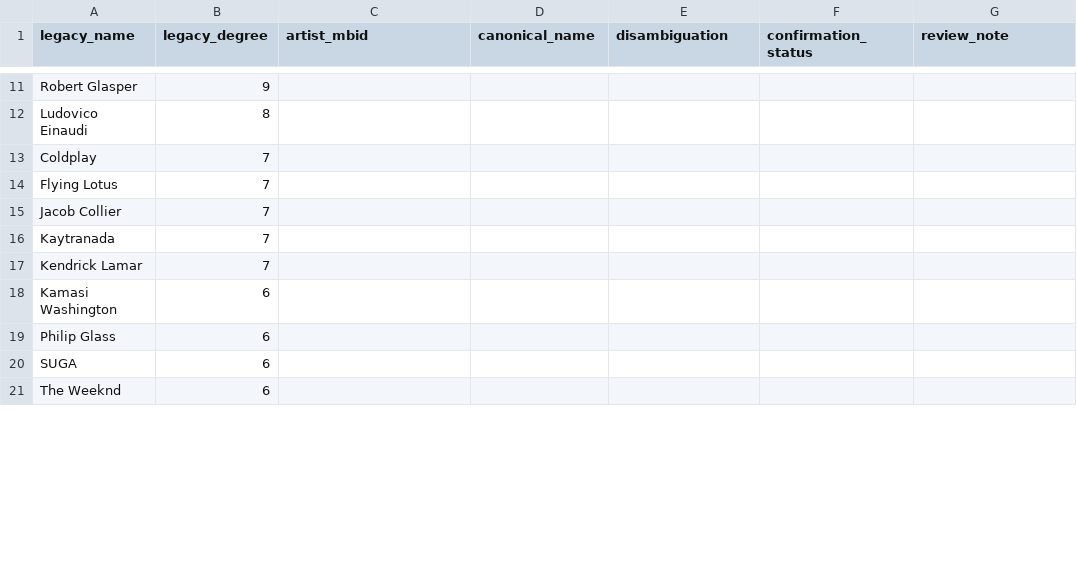
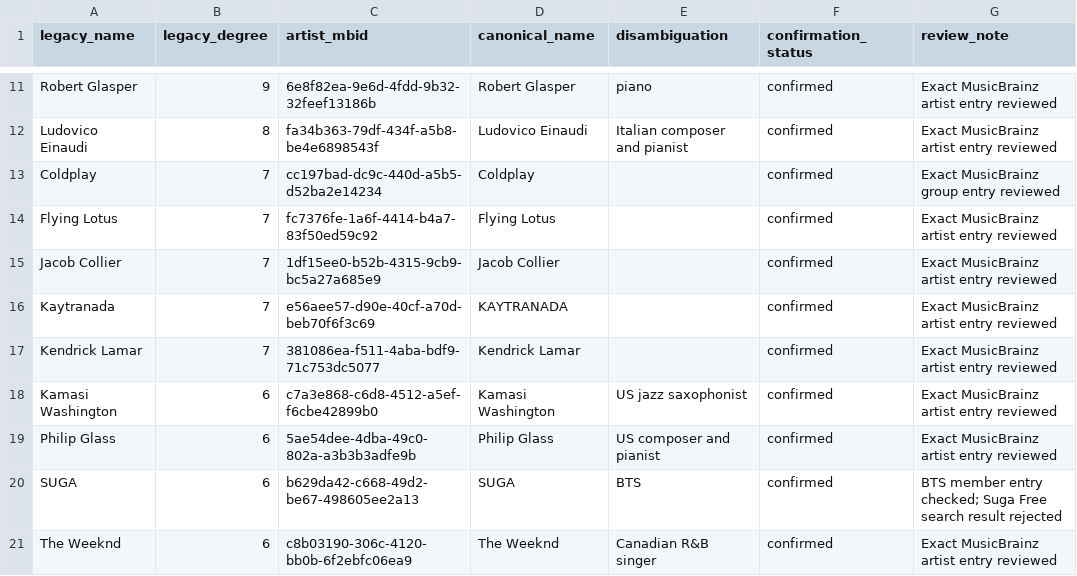
Before and after one commit to shendove666-ai/digital-music-network-mining, a CSV file: data/musicbrainz/artist_registry.csv, drawn as a sheet; only a part is shown, gaps mark what is left out; the diff covers the shown part only; the diff names each change by its address in the sheet, - before the commit and + after, or states it on an @@ line.

```diff
--- a/data/musicbrainz/artist_registry.csv
+++ b/data/musicbrainz/artist_registry.csv
-C11 (artist_mbid): (empty)
+C11 (artist_mbid): 6e8f82ea-9e6d-4fdd-9b32-32feef13186b
-D11 (canonical_name): (empty)
+D11 (canonical_name): Robert Glasper
-E11 (disambiguation): (empty)
+E11 (disambiguation): piano
-F11:F21 (confirmation_status): (empty)
+F11:F21 (confirmation_status): confirmed
-G11:G12 (review_note): (empty)
+G11:G12 (review_note): Exact MusicBrainz artist entry reviewed
-C12 (artist_mbid): (empty)
+C12 (artist_mbid): fa34b363-79df-434f-a5b8-be4e6898543f
-D12 (canonical_name): (empty)
+D12 (canonical_name): Ludovico Einaudi
-E12 (disambiguation): (empty)
+E12 (disambiguation): Italian composer and pianist
-C13 (artist_mbid): (empty)
+C13 (artist_mbid): cc197bad-dc9c-440d-a5b5-d52ba2e14234
-D13 (canonical_name): (empty)
+D13 (canonical_name): Coldplay
-G13 (review_note): (empty)
+G13 (review_note): Exact MusicBrainz group entry reviewed
-C14 (artist_mbid): (empty)
+C14 (artist_mbid): fc7376fe-1a6f-4414-b4a7-83f50ed59c92
-D14 (canonical_name): (empty)
+D14 (canonical_name): Flying Lotus
-G14:G19 (review_note): (empty)
+G14:G19 (review_note): Exact MusicBrainz artist entry reviewed
-C15 (artist_mbid): (empty)
+C15 (artist_mbid): 1df15ee0-b52b-4315-9cb9-bc5a27a685e9
-D15 (canonical_name): (empty)
+D15 (canonical_name): Jacob Collier
-C16 (artist_mbid): (empty)
+C16 (artist_mbid): e56aee57-d90e-40cf-a70d-beb70f6f3c69
-D16 (canonical_name): (empty)
+D16 (canonical_name): KAYTRANADA
-C17 (artist_mbid): (empty)
+C17 (artist_mbid): 381086ea-f511-4aba-bdf9-71c753dc5077
-D17 (canonical_name): (empty)
+D17 (canonical_name): Kendrick Lamar
-C18 (artist_mbid): (empty)
+C18 (artist_mbid): c7a3e868-c6d8-4512-a5ef-f6cbe42899b0
-D18 (canonical_name): (empty)
+D18 (canonical_name): Kamasi Washington
-E18 (disambiguation): (empty)
+E18 (disambiguation): US jazz saxophonist
-C19 (artist_mbid): (empty)
+C19 (artist_mbid): 5ae54dee-4dba-49c0-802a-a3b3b3adfe9b
-D19 (canonical_name): (empty)
+D19 (canonical_name): Philip Glass
-E19 (disambiguation): (empty)
+E19 (disambiguation): US composer and pianist
-C20 (artist_mbid): (empty)
+C20 (artist_mbid): b629da42-c668-49d2-be67-498605ee2a13
-D20 (canonical_name): (empty)
+D20 (canonical_name): SUGA
-E20 (disambiguation): (empty)
+E20 (disambiguation): BTS
-G20 (review_note): (empty)
+G20 (review_note): BTS member entry checked; Suga Free search result rejected
-C21 (artist_mbid): (empty)
+C21 (artist_mbid): c8b03190-306c-4120-bb0b-6f2ebfc06ea9
-D21 (canonical_name): (empty)
+D21 (canonical_name): The Weeknd
-E21 (disambiguation): (empty)
+E21 (disambiguation): Canadian R&B singer
-G21 (review_note): (empty)
+G21 (review_note): Exact MusicBrainz artist entry reviewed
```
Also changed, not shown: 137 edited cells elsewhere in this file.
